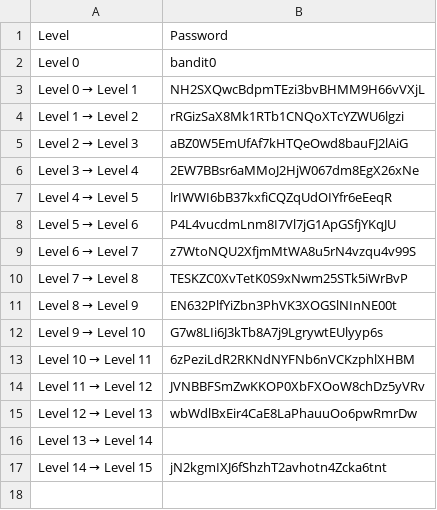
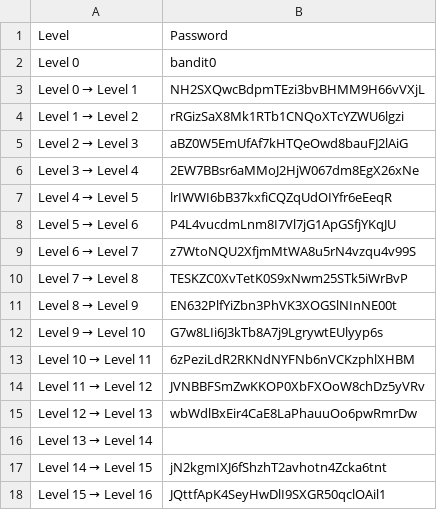
Before and after one commit to albertopformoso/OverTheWire-Wargames, a CSV file: docs/bandit/passwords.csv, drawn as a sheet.

Commit message:
added level 15 -> level 16

```diff
--- a/docs/bandit/passwords.csv
+++ b/docs/bandit/passwords.csv
@@ -17 +17,2 @@ Level 13 → Level 14,
 Level 14 → Level 15,jN2kgmIXJ6fShzhT2avhotn4Zcka6tnt
+Level 15 → Level 16,JQttfApK4SeyHwDlI9SXGR50qclOAil1
```
Also changed, not shown: 1 other file.
